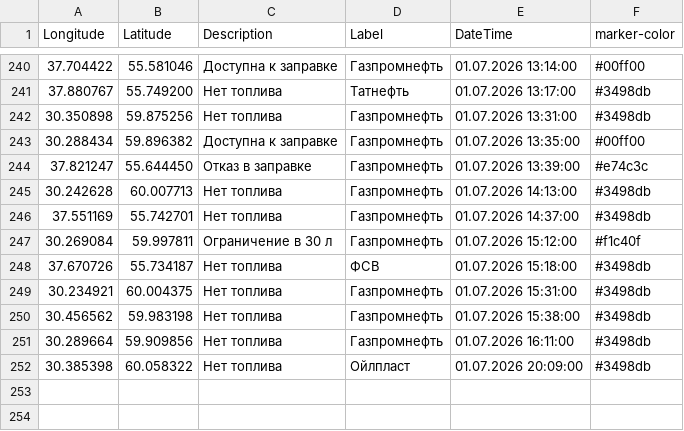
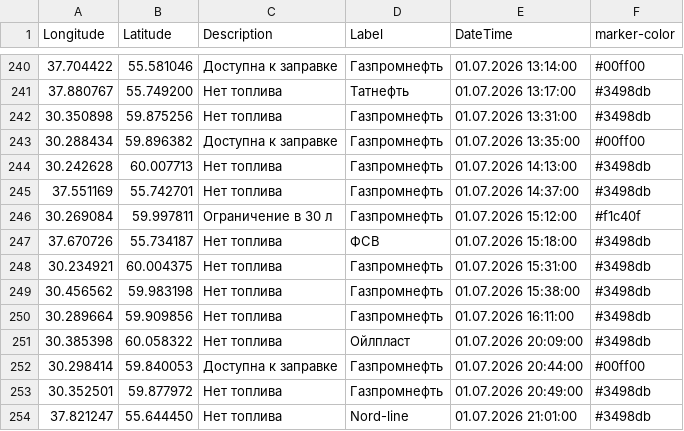
Before and after one commit to ProilKarpenko/Proil_AZS, a CSV file: data.csv, drawn as a sheet; only a part is shown, gaps mark what is left out.

Commit message:
Автоматическое обновление

```diff
--- a/data.csv
+++ b/data.csv
@@ -243,3 +243,2 @@ Longitude;Latitude;Description;Label;DateTime;marker-color
 30.288434;59.896382;Доступна к заправке;Газпромнефть ;01.07.2026 13:35:00;#00ff00
-37.821247;55.644450;Отказ в заправке;Газпромнефть ;01.07.2026 13:39:00;#e74c3c
 30.242628;60.007713;Нет топлива;Газпромнефть ;01.07.2026 14:13:00;#3498db
@@ -252 +251,4 @@ Longitude;Latitude;Description;Label;DateTime;marker-color
 30.385398;60.058322;Нет топлива;Ойлпласт;01.07.2026 20:09:00;#3498db
+30.298414;59.840053;Доступна к заправке;Газпромнефть;01.07.2026 20:44:00;#00ff00
+30.352501;59.877972;Нет топлива;Газпромнефть ;01.07.2026 20:49:00;#3498db
+37.821247;55.644450;Нет топлива;Nord-line;01.07.2026 21:01:00;#3498db
```
